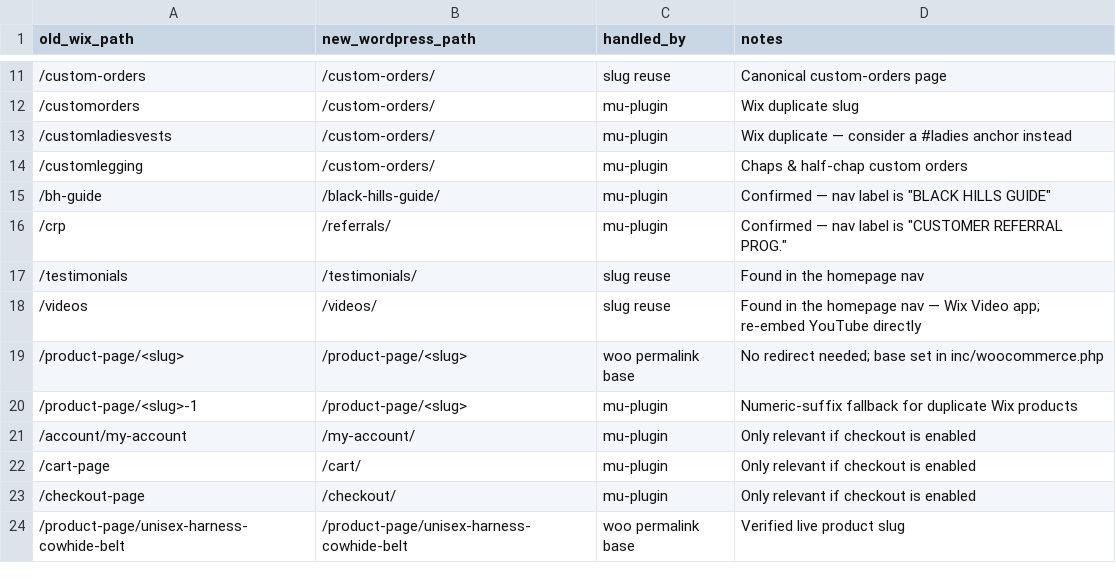
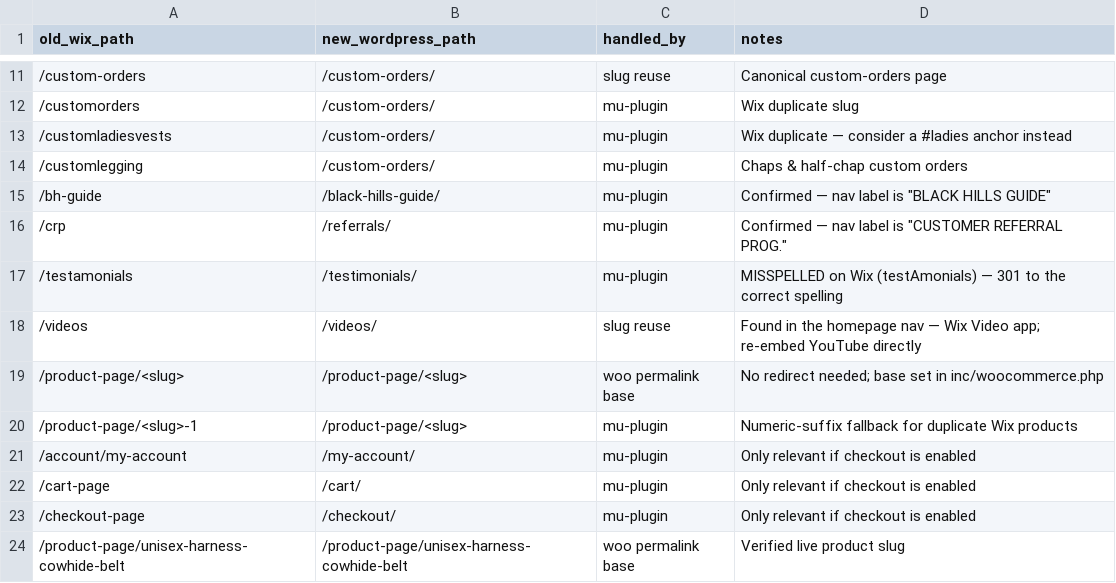
Before and after one commit to RRTCRT/Whost, a CSV file: docs/URL-MAP.csv, drawn as a sheet; only a part is shown, gaps mark what is left out; removed rows and columns are numbered as before the commit, all else as after; the diff names each change by its address in the sheet, - before the commit and + after, or states it on an @@ line.

```diff
--- a/docs/URL-MAP.csv
+++ b/docs/URL-MAP.csv
-row 17: /testimonials | /testimonials/ | slug reuse | Found in the homepage nav
+row 17: /testamonials | /testimonials/ | mu-plugin | MISSPELLED on Wix (testAmonials) — 301 to the correct spelling
```
Also changed, not shown: 6 other files.
